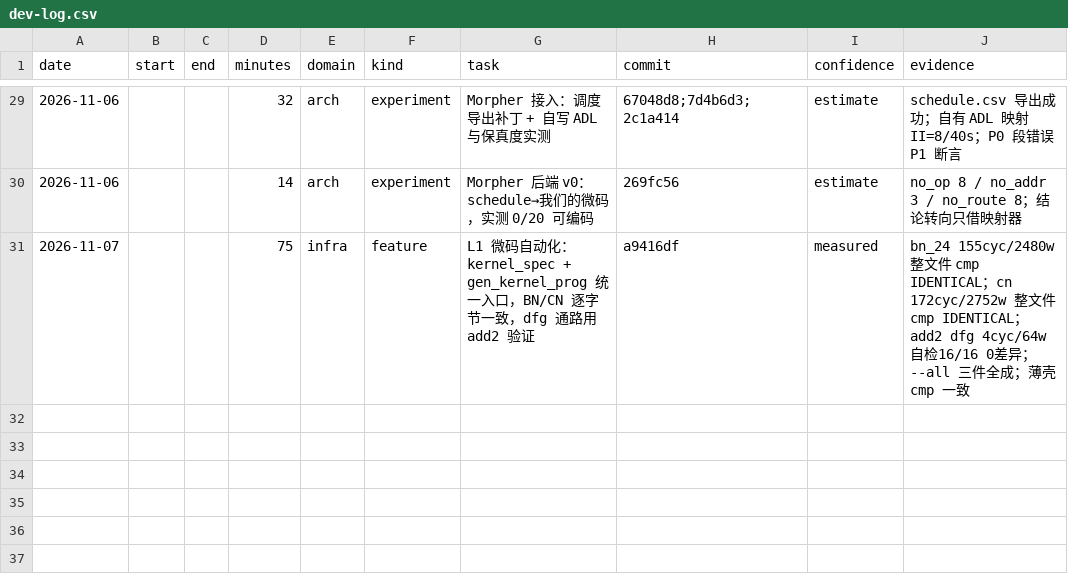
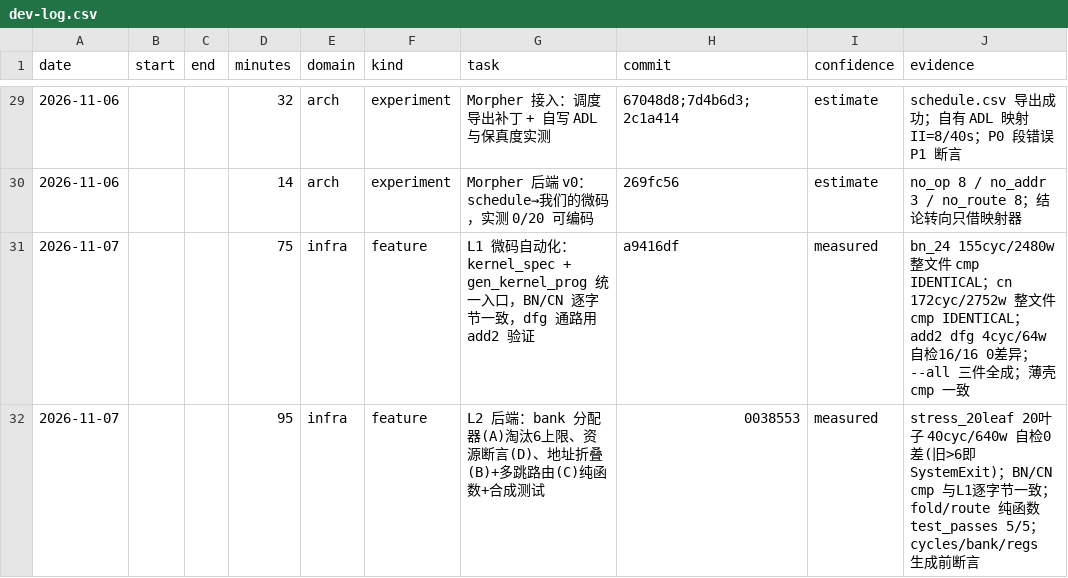
Before and after one commit to 229226/GPCP, a CSV file: docs/dev-log.csv, drawn as a sheet; only a part is shown, gaps mark what is left out.

Commit message:
devlog: record the L2 backend work

```diff
--- a/docs/dev-log.csv
+++ b/docs/dev-log.csv
@@ -31 +31,2 @@ date,start,end,minutes,domain,kind,task,commit,confidence,evidence
 2026-11-07,,,75,infra,feature,L1 微码自动化：kernel_spec + gen_kernel_prog 统一入口，BN/CN 逐字节一致，dfg 通路用 add2 验证,a9416df,measured,bn_24 155cyc/2480w 整文件 cmp IDENTICAL；cn 172cyc/2752w 整文件 cmp IDENTICAL；add2 dfg 4cyc/64w 自检16/16 0差异；--all 三件全成；薄壳 cmp 一致
+2026-11-07,,,95,infra,feature,L2 后端：bank 分配器(A)淘汰6上限、资源断言(D)、地址折叠(B)+多跳路由(C)纯函数+合成测试,0038553,measured,stress_20leaf 20叶子 40cyc/640w 自检0差(旧>6即SystemExit)；BN/CN cmp 与L1逐字节一致；fold/route 纯函数 test_passes 5/5；cycles/bank/regs 生成前断言
```
